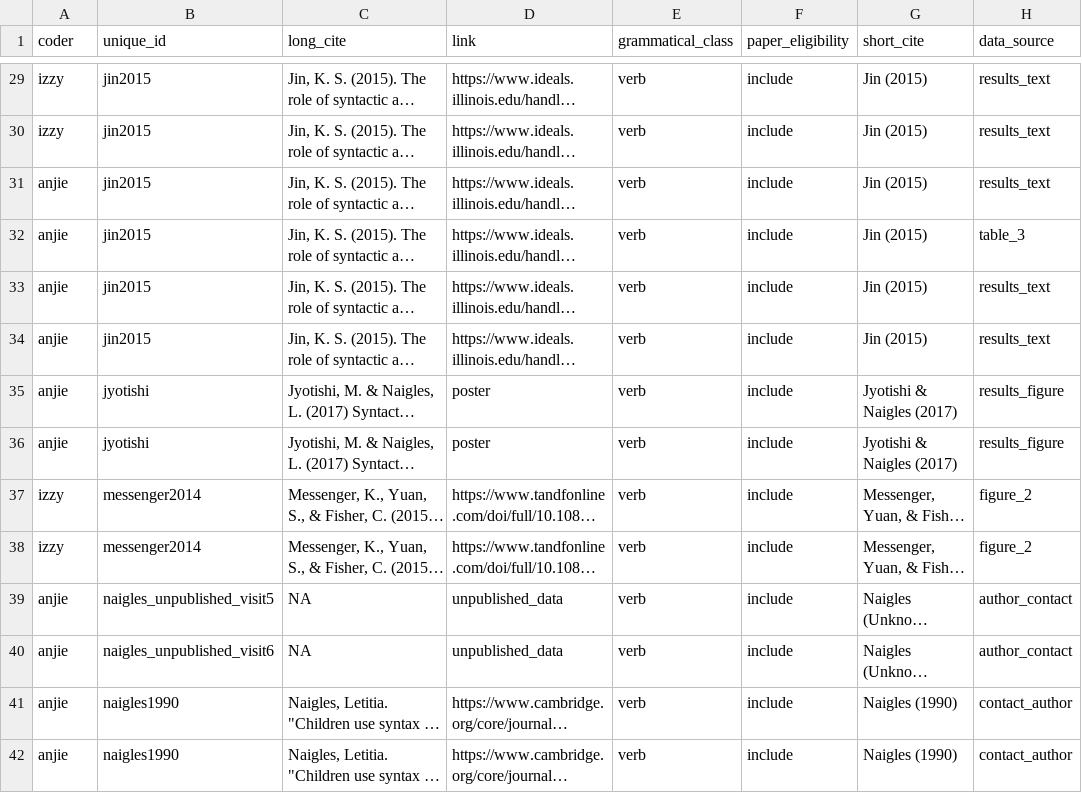
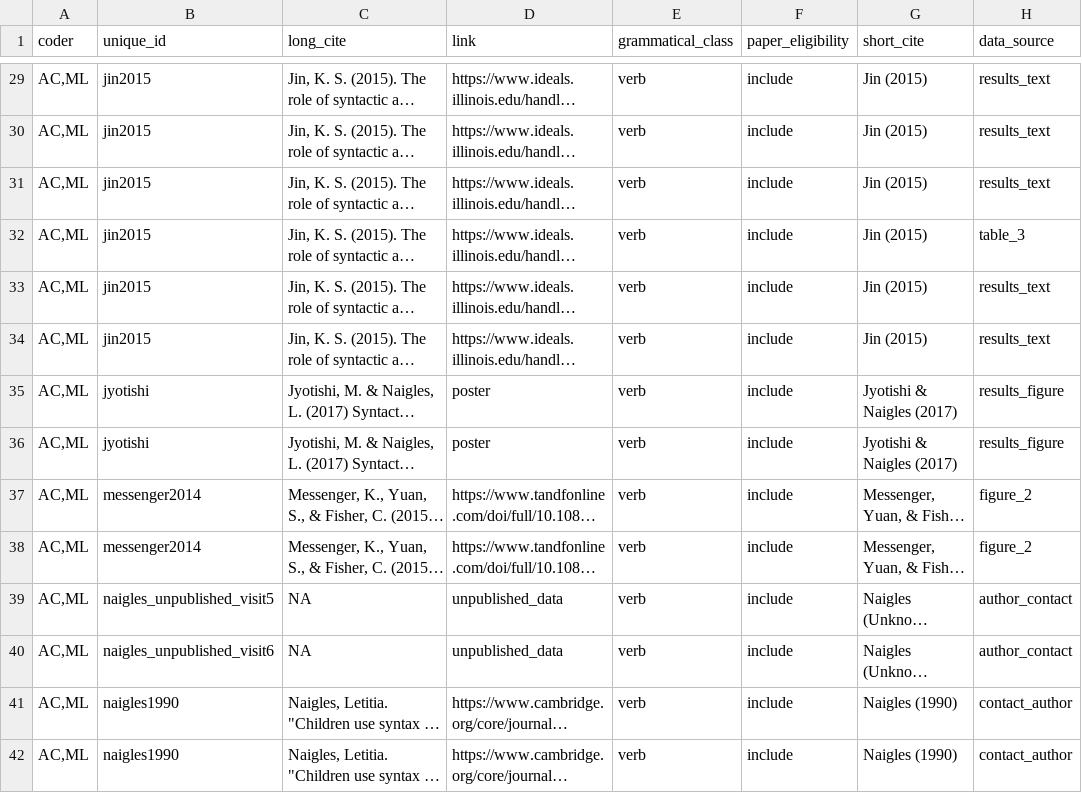
Before and after one commit to anjiecao/SyntacticBootstrappingMA, a CSV file: data/raw/syntactic_bootstrapping_raw_data.csv, drawn as a sheet; only a part is shown, gaps mark what is left out; long unchanged cells end in …; the diff covers the shown part only; the diff names each change by its address in the sheet, - before the commit and + after, or states it on an @@ line.

```diff
--- a/data/raw/syntactic_bootstrapping_raw_data.csv
+++ b/data/raw/syntactic_bootstrapping_raw_data.csv
-A29:A30 (coder): izzy
+A29:A30 (coder): AC,ML
-A31:A36 (coder): anjie
+A31:A36 (coder): AC,ML
-A37:A38 (coder): izzy
+A37:A38 (coder): AC,ML
-A39:A42 (coder): anjie
+A39:A42 (coder): AC,ML
```
Also changed, not shown: 46 edited cells elsewhere in this file, 4 other files.
